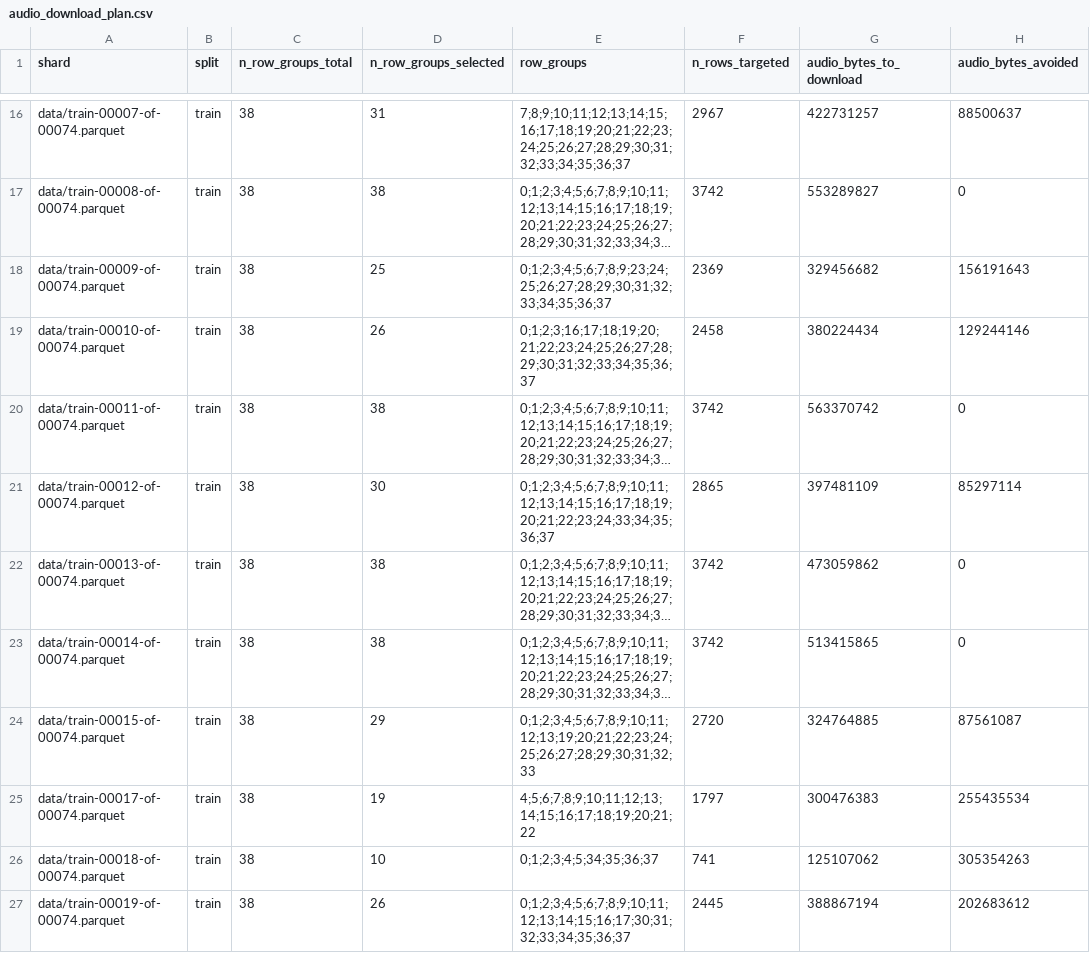
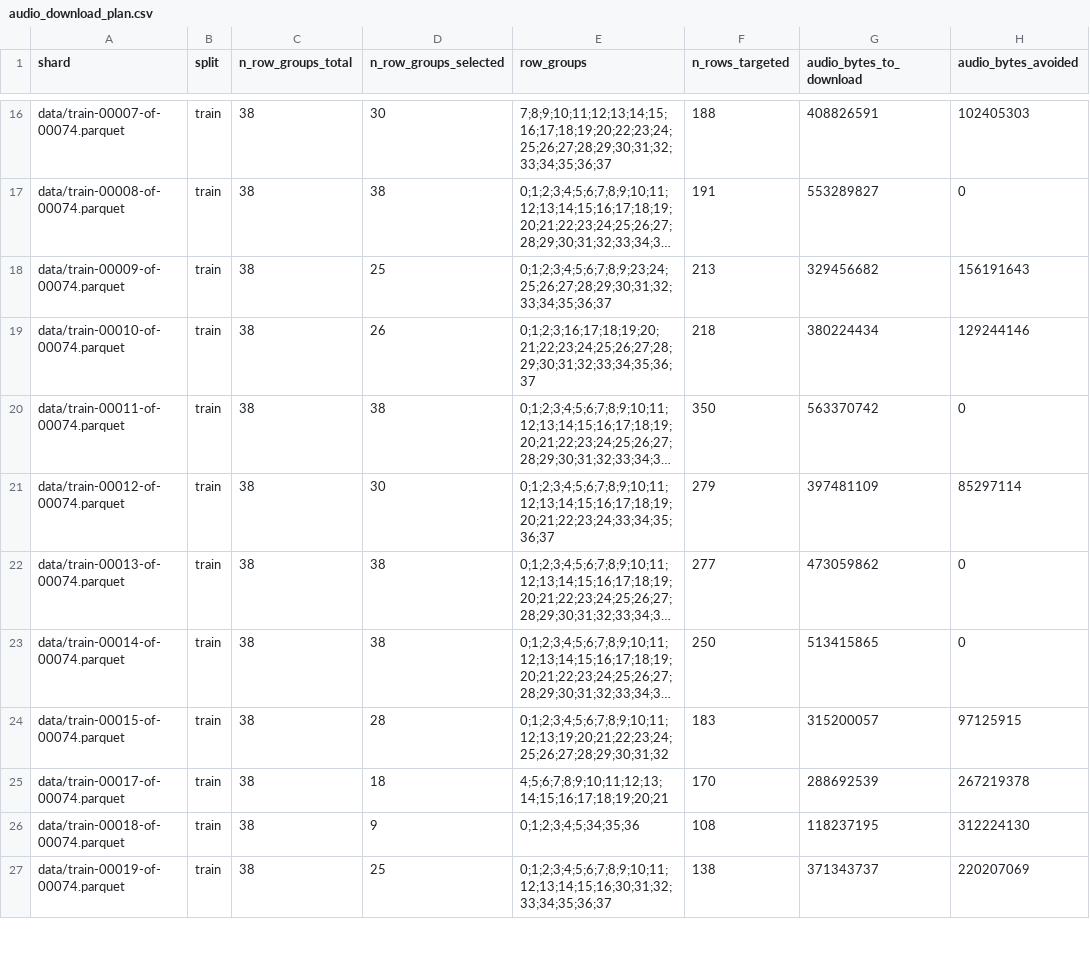
Before and after one commit to lucasrabay/nefair, a CSV file: outputs/audio_download_plan.csv, drawn as a sheet; only a part is shown, gaps mark what is left out; long unchanged cells end in …; the diff covers the shown part only; the diff names each change by its address in the sheet, - before the commit and + after, or states it on an @@ line.

```diff
--- a/outputs/audio_download_plan.csv
+++ b/outputs/audio_download_plan.csv
-D16 (n_row_groups_selected): 31
+D16 (n_row_groups_selected): 30
-E16 (row_groups): 7;8;9;10;11;12;13;14;15;16;17;18;19;20;21;22;23;24;25;26;27;28;29;30;31;32;33;34;35;36;37
+E16 (row_groups): 7;8;9;10;11;12;13;14;15;16;17;18;19;20;22;23;24;25;26;27;28;29;30;31;32;33;34;35;36;37
-F16 (n_rows_targeted): 2967
+F16 (n_rows_targeted): 188
-G16 (audio_bytes_to_download): 422731257
+G16 (audio_bytes_to_download): 408826591
-H16 (audio_bytes_avoided): 88500637
+H16 (audio_bytes_avoided): 102405303
-F17 (n_rows_targeted): 3742
+F17 (n_rows_targeted): 191
-F18 (n_rows_targeted): 2369
+F18 (n_rows_targeted): 213
-F19 (n_rows_targeted): 2458
+F19 (n_rows_targeted): 218
-F20 (n_rows_targeted): 3742
+F20 (n_rows_targeted): 350
-F21 (n_rows_targeted): 2865
+F21 (n_rows_targeted): 279
-F22 (n_rows_targeted): 3742
+F22 (n_rows_targeted): 277
-F23 (n_rows_targeted): 3742
+F23 (n_rows_targeted): 250
-D24 (n_row_groups_selected): 29
+D24 (n_row_groups_selected): 28
-E24 (row_groups): 0;1;2;3;4;5;6;7;8;9;10;11;12;13;19;20;21;22;23;24;25;26;27;28;29;30;31;32;33
+E24 (row_groups): 0;1;2;3;4;5;6;7;8;9;10;11;12;13;19;20;21;22;23;24;25;26;27;28;29;30;31;32
-F24 (n_rows_targeted): 2720
+F24 (n_rows_targeted): 183
-G24 (audio_bytes_to_download): 324764885
+G24 (audio_bytes_to_download): 315200057
-H24 (audio_bytes_avoided): 87561087
+H24 (audio_bytes_avoided): 97125915
-D25 (n_row_groups_selected): 19
+D25 (n_row_groups_selected): 18
-E25 (row_groups): 4;5;6;7;8;9;10;11;12;13;14;15;16;17;18;19;20;21;22
+E25 (row_groups): 4;5;6;7;8;9;10;11;12;13;14;15;16;17;18;19;20;21
-F25 (n_rows_targeted): 1797
+F25 (n_rows_targeted): 170
-G25 (audio_bytes_to_download): 300476383
+G25 (audio_bytes_to_download): 288692539
-H25 (audio_bytes_avoided): 255435534
+H25 (audio_bytes_avoided): 267219378
-D26 (n_row_groups_selected): 10
+D26 (n_row_groups_selected): 9
-E26 (row_groups): 0;1;2;3;4;5;34;35;36;37
+E26 (row_groups): 0;1;2;3;4;5;34;35;36
-F26 (n_rows_targeted): 741
+F26 (n_rows_targeted): 108
-G26 (audio_bytes_to_download): 125107062
+G26 (audio_bytes_to_download): 118237195
-H26 (audio_bytes_avoided): 305354263
+H26 (audio_bytes_avoided): 312224130
-D27 (n_row_groups_selected): 26
+D27 (n_row_groups_selected): 25
-E27 (row_groups): 0;1;2;3;4;5;6;7;8;9;10;11;12;13;14;15;16;17;30;31;32;33;34;35;36;37
+E27 (row_groups): 0;1;2;3;4;5;6;7;8;9;10;11;12;13;14;15;16;30;31;32;33;34;35;36;37
-F27 (n_rows_targeted): 2445
+F27 (n_rows_targeted): 138
-G27 (audio_bytes_to_download): 388867194
+G27 (audio_bytes_to_download): 371343737
-H27 (audio_bytes_avoided): 202683612
+H27 (audio_bytes_avoided): 220207069
```
Also changed, not shown: 163 edited cells elsewhere in this file, 3 other files.
